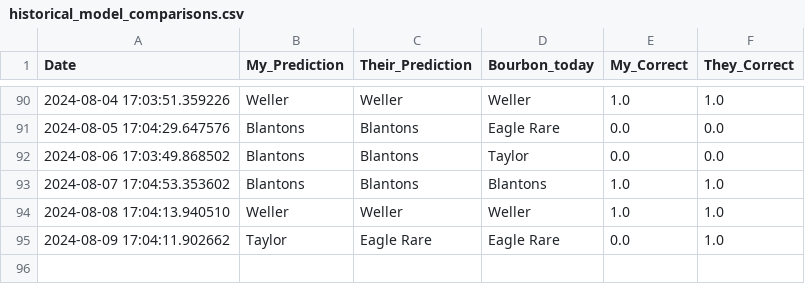
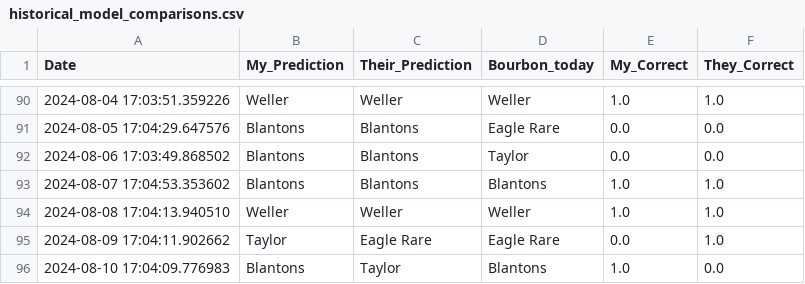
Before and after one commit to treywood10/BTB_Project, a CSV file: historical_model_comparisons.csv, drawn as a sheet; only a part is shown, gaps mark what is left out; the diff names each change by its address in the sheet, - before the commit and + after, or states it on an @@ line.

```diff
--- a/historical_model_comparisons.csv
+++ b/historical_model_comparisons.csv
+row 96: 2024-08-10 17:04:09.776983 | Blantons | Taylor | Blantons | 1.0 | 0.0
```
Also changed, not shown: bourbon_data.csv, 3 other files.
